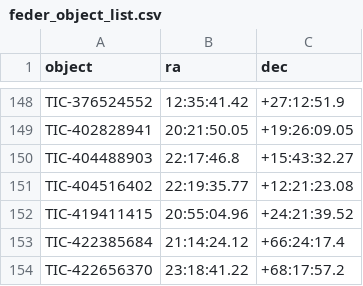
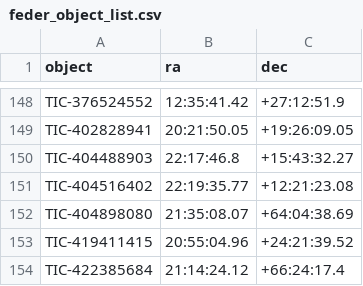
Before and after one commit to feder-observatory/feder-object-list, a CSV file: feder_object_list.csv, drawn as a sheet; only a part is shown, gaps mark what is left out; the shorter side is filled out with more unchanged rows.

Commit message:
Add TIC object

```diff
--- a/feder_object_list.csv
+++ b/feder_object_list.csv
@@ -151,2 +151,3 @@ TIC-404488903,22:17:46.8,+15:43:32.27
 TIC-404516402,22:19:35.77,+12:21:23.08
+TIC-404898080,21:35:08.07,+64:04:38.69
 TIC-419411415,20:55:04.96,+24:21:39.52
```
